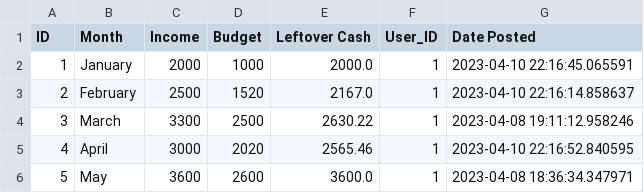
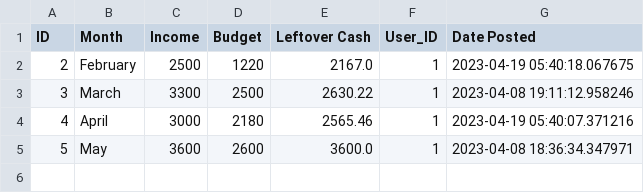
Before and after one commit to tnguyen606-cs/AI-ExpenseApp, a CSV file: instance/files/user_budgets.csv, drawn as a sheet.

```diff
--- a/instance/files/user_budgets.csv
+++ b/instance/files/user_budgets.csv
@@ -1,6 +1,5 @@
 ID,Month,Income,Budget,Leftover Cash,User_ID,Date Posted
-1,January,2000,1000,2000.0,1,2023-04-10 22:16:45.065591
-2,February,2500,1520,2167.0,1,2023-04-10 22:16:14.858637
+2,February,2500,1220,2167.0,1,2023-04-19 05:40:18.067675
 3,March,3300,2500,2630.22,1,2023-04-08 19:11:12.958246
-4,April,3000,2020,2565.46,1,2023-04-10 22:16:52.840595
+4,April,3000,2180,2565.46,1,2023-04-19 05:40:07.371216
 5,May,3600,2600,3600.0,1,2023-04-08 18:36:34.347971
```
Also changed, not shown: instance/files/user_goals.csv, 15 other files.
